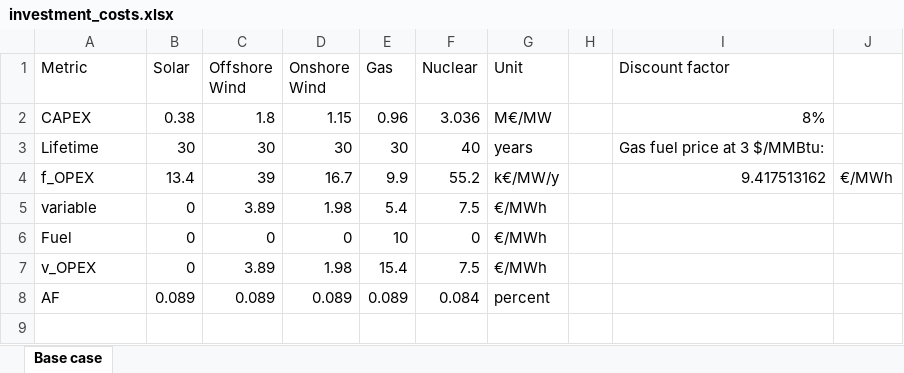
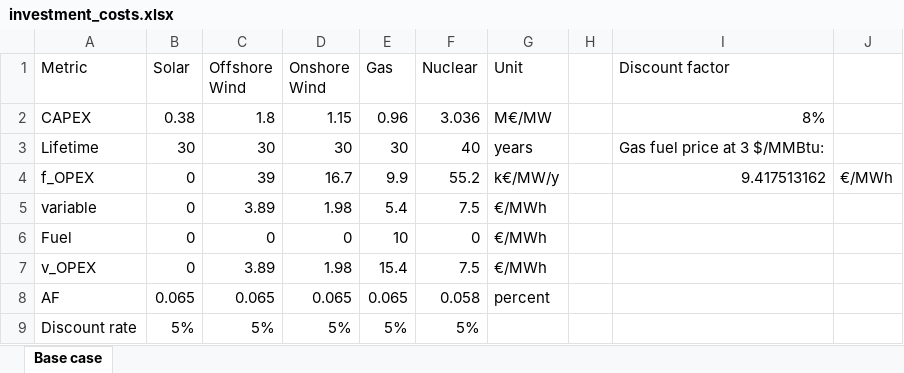
Before and after one commit to FrederikFertin/optimization_46750, an Excel workbook: data/investment_costs.xlsx, sheet Base case, drawn as a sheet; values as stored, in another font and other column widths than the file's, no borders; the diff names each change by its address in the sheet, - before the commit and + after, or states it on an @@ line.

```diff
--- a/data/investment_costs.xlsx (sheet Base case)
+++ b/data/investment_costs.xlsx (sheet Base case)
-B4 (Solar): 13.4
+B4 (Solar): 0
-B8 (Solar): 0.089
+B8 (Solar): 0.065
-C8 (Offshore Wind): 0.089
+C8 (Offshore Wind): 0.065
-D8 (Onshore Wind): 0.089
+D8 (Onshore Wind): 0.065
-E8 (Gas): 0.089
+E8 (Gas): 0.065
-F8 (Nuclear): 0.084
+F8 (Nuclear): 0.058
+row 9: Discount rate | 5% | 5% | 5% | 5% | 5%
```
Also changed, not shown: formulas that keep their value, 2 other files.
